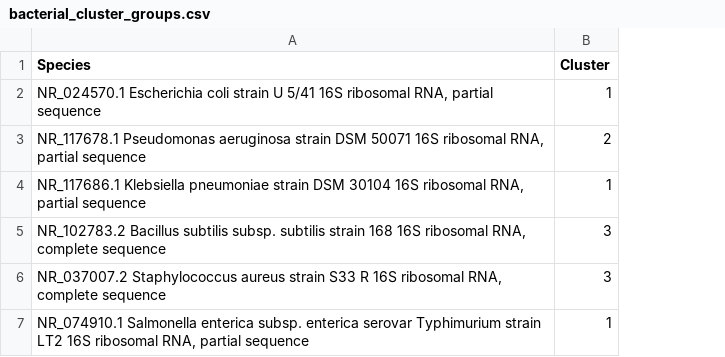
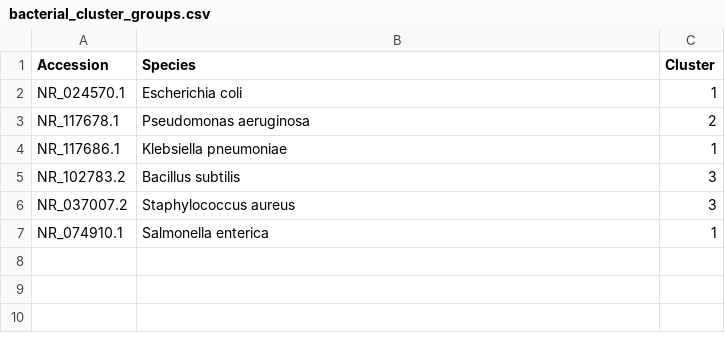
Before and after one commit to tniketha/2021-ASP-45, a CSV file: results/bacterial_cluster_groups.csv, drawn as a sheet; addresses are those after the commit; the diff names each change by its address in the sheet, - before the commit and + after, or states it on an @@ line.

```diff
--- a/results/bacterial_cluster_groups.csv
+++ b/results/bacterial_cluster_groups.csv
+column A (Accession), rows 2-7: NR_024570.1 | NR_117678.1 | NR_117686.1 | NR_102783.2 | NR_037007.2 | NR_074910.1
-B2 (Species): NR_024570.1 Escherichia coli strain U 5/41 16S ribosomal RNA, partial sequence
+B2 (Species): Escherichia coli
-B3 (Species): NR_117678.1 Pseudomonas aeruginosa strain DSM 50071 16S ribosomal RNA, partial sequence
+B3 (Species): Pseudomonas aeruginosa
-B4 (Species): NR_117686.1 Klebsiella pneumoniae strain DSM 30104 16S ribosomal RNA, partial sequence
+B4 (Species): Klebsiella pneumoniae
-B5 (Species): NR_102783.2 Bacillus subtilis subsp. subtilis strain 168 16S ribosomal RNA, complete sequence
+B5 (Species): Bacillus subtilis
-B6 (Species): NR_037007.2 Staphylococcus aureus strain S33 R 16S ribosomal RNA, complete sequence
+B6 (Species): Staphylococcus aureus
-B7 (Species): NR_074910.1 Salmonella enterica subsp. enterica serovar Typhimurium strain LT2 16S ribosomal RNA, partial sequence
+B7 (Species): Salmonella enterica
```
Also changed, not shown: results/nucleotide_analysis.csv, results/sequence_distance_matrix.csv, 5 other files.
